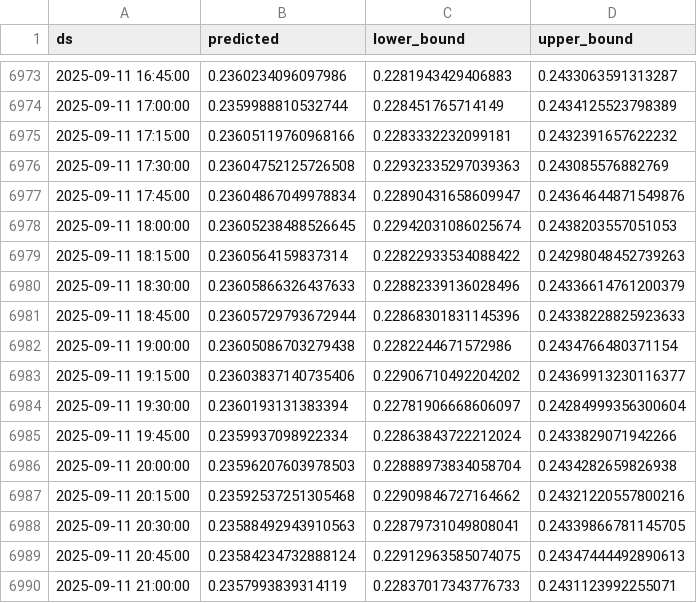
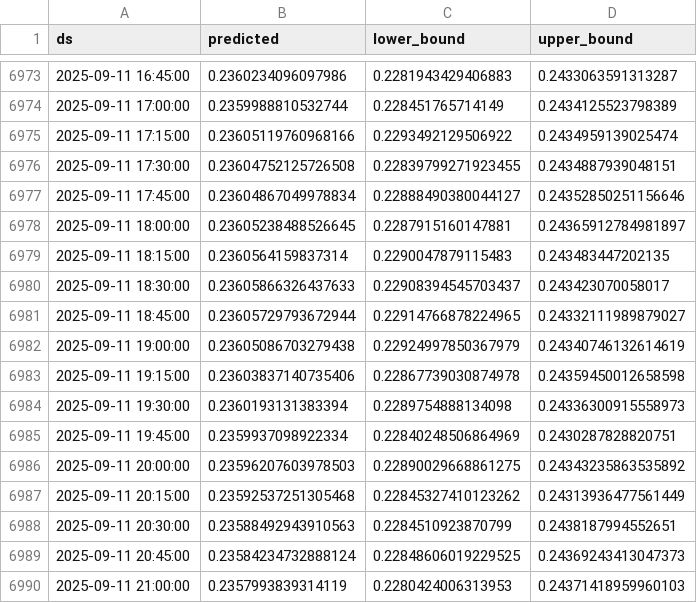
Before and after one commit to product-scout/DataSync, a CSV file: data/doge_forecast.csv, drawn as a sheet; only a part is shown, gaps mark what is left out; the diff covers the shown part only.

Commit message:
Updated forecast data

```diff
--- a/data/doge_forecast.csv
+++ b/data/doge_forecast.csv
@@ -6974,17 +6974,17 @@ ds,predicted,lower_bound,upper_bound
 2025-09-11 17:00:00,0.2359988810532744,0.228451765714149,0.2434125523798389
-2025-09-11 17:15:00,0.23605119760968166,0.2283332232099181,0.2432391657622232
-2025-09-11 17:30:00,0.23604752125726508,0.22932335297039363,0.243085576882769
-2025-09-11 17:45:00,0.23604867049978834,0.22890431658609947,0.24364644871549876
-2025-09-11 18:00:00,0.23605238488526645,0.22942031086025674,0.2438203557051053
-2025-09-11 18:15:00,0.2360564159837314,0.22822933534088422,0.24298048452739263
-2025-09-11 18:30:00,0.23605866326437633,0.22882339136028496,0.24336614761200379
-2025-09-11 18:45:00,0.23605729793672944,0.22868301831145396,0.24338228825923633
-2025-09-11 19:00:00,0.23605086703279438,0.2282244671572986,0.2434766480371154
-2025-09-11 19:15:00,0.23603837140735406,0.22906710492204202,0.24369913230116377
-2025-09-11 19:30:00,0.2360193131383394,0.22781906668606097,0.24284999356300604
-2025-09-11 19:45:00,0.2359937098922334,0.22863843722212024,0.2433829071942266
-2025-09-11 20:00:00,0.23596207603978503,0.22888973834058704,0.2434282659826938
-2025-09-11 20:15:00,0.23592537251305468,0.22909846727164662,0.24321220557800216
-2025-09-11 20:30:00,0.23588492943910563,0.22879731049808041,0.24339866781145705
-2025-09-11 20:45:00,0.23584234732888124,0.22912963585074075,0.24347444492890613
-2025-09-11 21:00:00,0.2357993839314119,0.22837017343776733,0.2431123992255071
+2025-09-11 17:15:00,0.23605119760968166,0.2293492129506922,0.2434959139025474
+2025-09-11 17:30:00,0.23604752125726508,0.22839799271923455,0.2434887939048151
+2025-09-11 17:45:00,0.23604867049978834,0.22888490380044127,0.24352850251156646
+2025-09-11 18:00:00,0.23605238488526645,0.2287915160147881,0.24365912784981897
+2025-09-11 18:15:00,0.2360564159837314,0.2290047879115483,0.243483447202135
+2025-09-11 18:30:00,0.23605866326437633,0.22908394545703437,0.243423070058017
+2025-09-11 18:45:00,0.23605729793672944,0.22914766878224965,0.24332111989879027
+2025-09-11 19:00:00,0.23605086703279438,0.22924997850367979,0.24340746132614619
+2025-09-11 19:15:00,0.23603837140735406,0.22867739030874978,0.24359450012658598
+2025-09-11 19:30:00,0.2360193131383394,0.2289754888134098,0.24336300915558973
+2025-09-11 19:45:00,0.2359937098922334,0.22840248506864969,0.2430287828820751
+2025-09-11 20:00:00,0.23596207603978503,0.22890029668861275,0.24343235863535892
+2025-09-11 20:15:00,0.23592537251305468,0.22845327410123262,0.24313936477561449
+2025-09-11 20:30:00,0.23588492943910563,0.2284510923870799,0.2438187994552651
+2025-09-11 20:45:00,0.23584234732888124,0.22848606019229525,0.24369243413047373
+2025-09-11 21:00:00,0.2357993839314119,0.2280424006313953,0.24371418959960103
```
Also changed, not shown: 28 edited cells elsewhere in this file.
